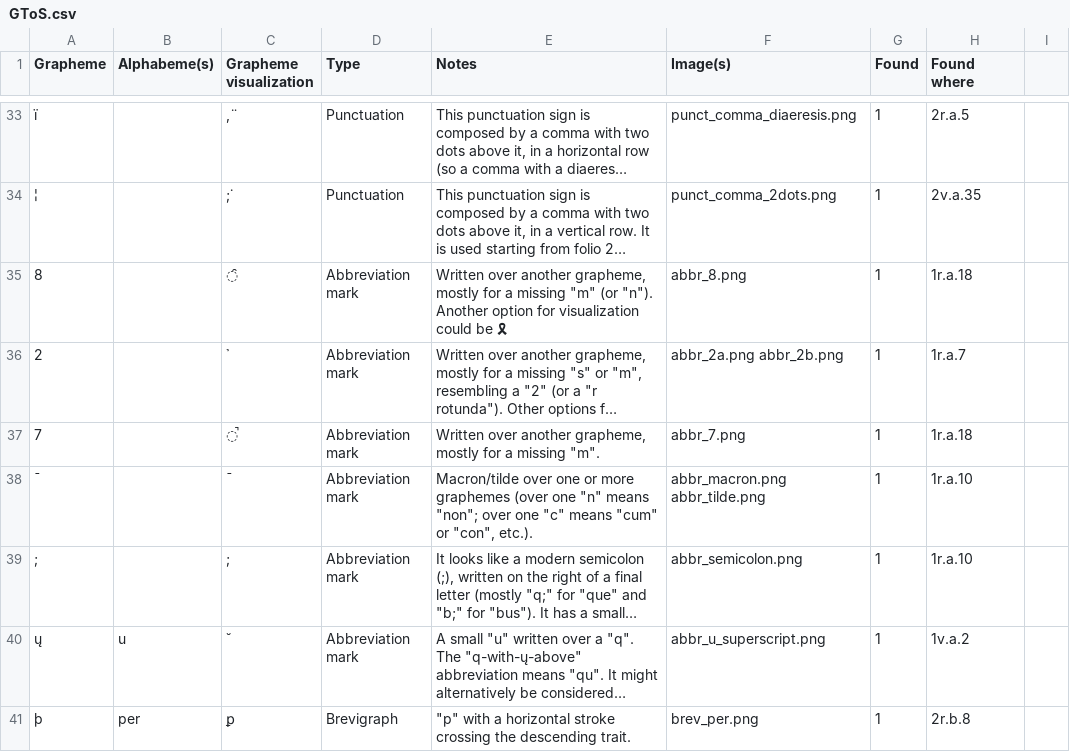
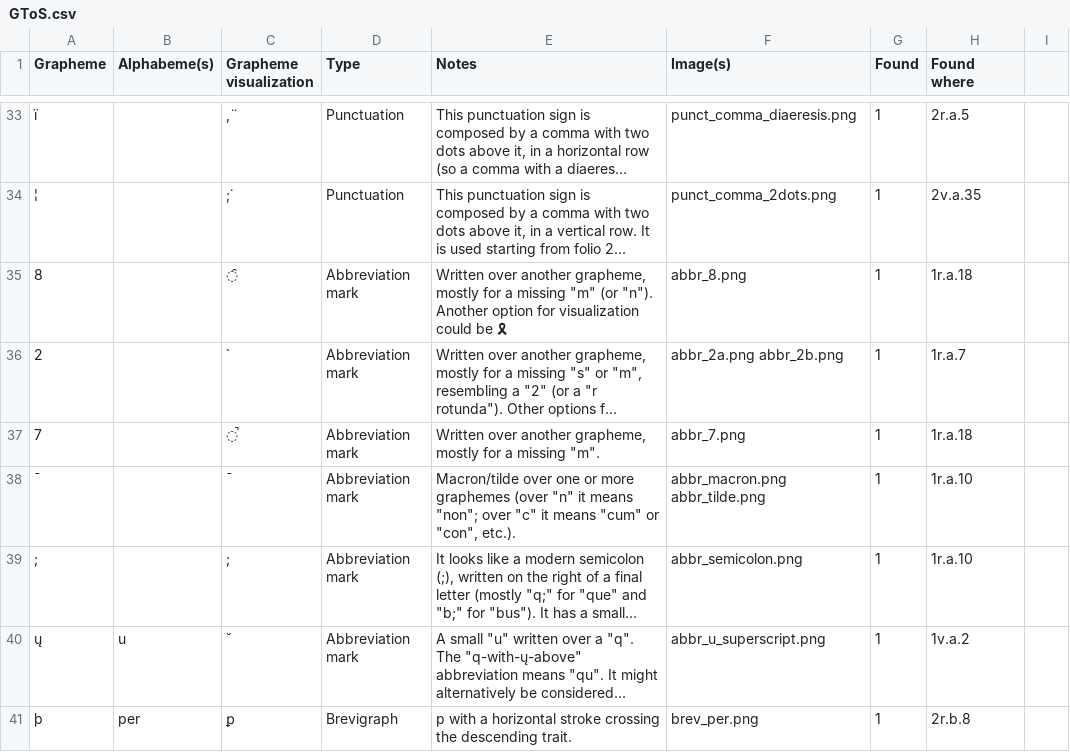
Before and after one commit to paolomonella/ursus, a CSV file: GToS.csv, drawn as a sheet; only a part is shown, gaps mark what is left out; long unchanged cells end in …; the diff covers the shown part only; the diff names each change by its address in the sheet, - before the commit and + after, or states it on an @@ line.

Commit message:
Fixed quotes

```diff
--- a/GToS.csv
+++ b/GToS.csv
-E38 (Notes): …graphemes (over one "n" means "non"; over one "c" means "cum"…
+E38 (Notes): …graphemes (over "n" it means "non"; over "c" it means "cum"…
-E41 (Notes): "p" with a…
+E41 (Notes): p with a…
```
Also changed, not shown: 12 edited cells elsewhere in this file.
